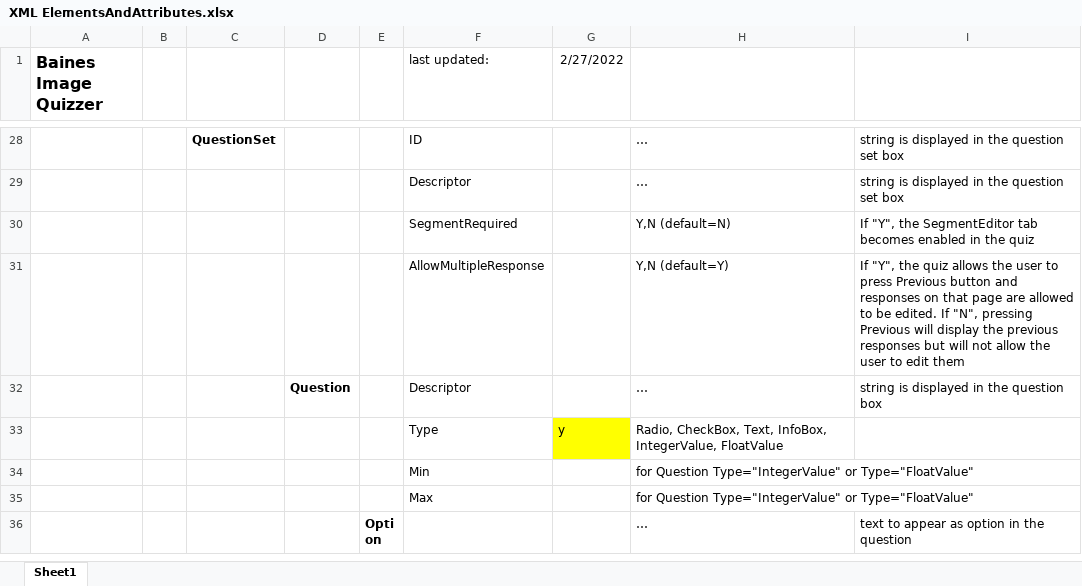
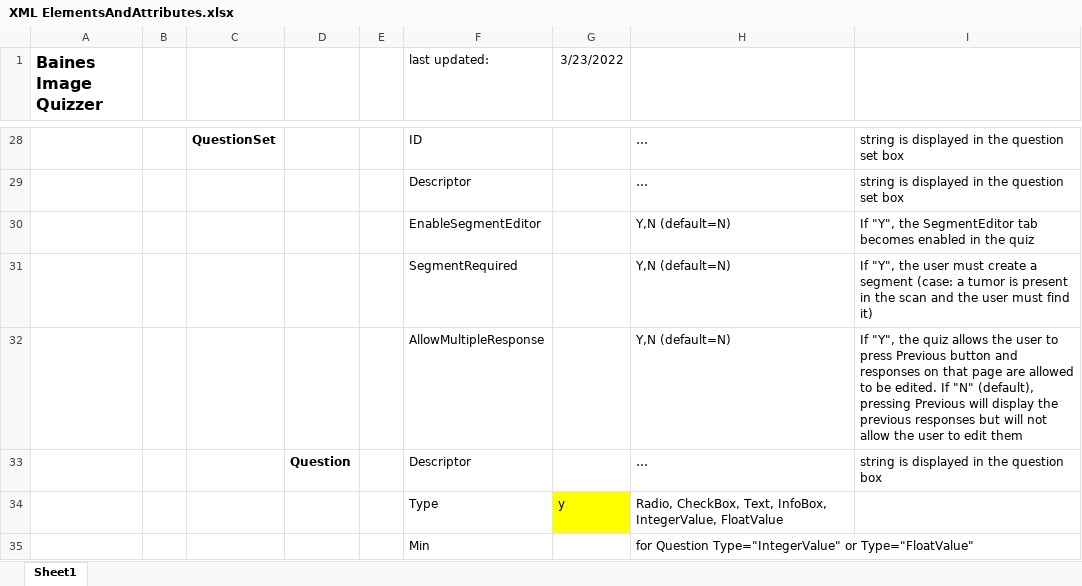
Before and after one commit to baines-imaging-research-laboratory/BainesImageQuizzer, an Excel workbook: Documentation/XML ElementsAndAttributes.xlsx, sheet Sheet1, drawn as a sheet; only a part is shown, gaps mark what is left out; the shorter side is filled out with more unchanged rows; values as stored, in another font and other column widths than the file's, no borders; addresses are those after the commit; the diff names each change by its address in the sheet, - before the commit and + after, or states it on an @@ line.

Commit message:
Modified attributes : AllowMultipleResponse now defaults to "N"; SegmentRequired had the name changed to EnableSegmentEditor; Test XML's were updated to reflect these changes; Fixed in Session>GetQuestionSetResponseCompletionLevel the clearing of _lsPreviousResponses ; This has to be cleared at the start of each new question set in order for the quiz to resume in the proper location if the user exited the quiz prematurely.

```diff
--- a/Documentation/XML ElementsAndAttributes.xlsx (sheet Sheet1)
+++ b/Documentation/XML ElementsAndAttributes.xlsx (sheet Sheet1)
-G1: 2/27/2022
+G1: 3/23/2022
+row 30:  |  |  |  |  | EnableSegmentEditor |  | Y,N (default=N) | If "Y", the SegmentEditor tab becomes enabled in the quiz
-I31: …"Y", the SegmentEditor tab becomes enabled in the quiz
+I31: …"Y", the user must create a segment (case: a tumor is present in the scan and the user must find it)
-H32: Y,N (default=Y)
+H32: Y,N (default=N)
-I32: …edited. If "N", pressing Previous…
+I32: …edited. If "N" (default), pressing Previous…
```
Also changed, not shown: 19 other files.
